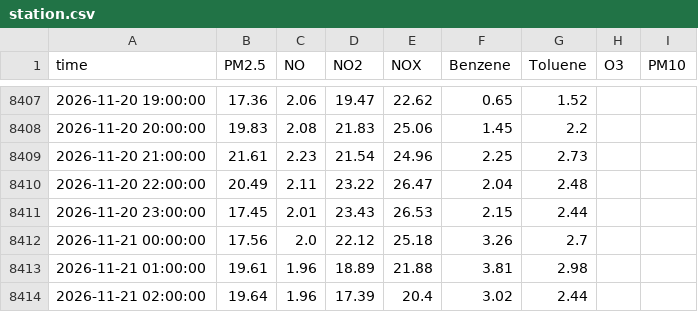
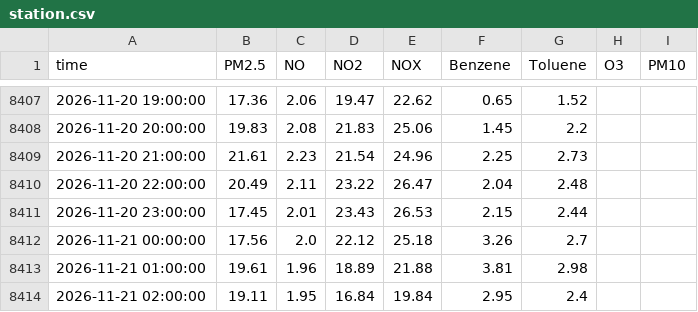
Before and after one commit to Yonifal/shoham-air, a CSV file: data/station.csv, drawn as a sheet; only a part is shown, gaps mark what is left out.

```diff
--- a/data/station.csv
+++ b/data/station.csv
@@ -8413,2 +8413,2 @@ time,PM2.5,NO,NO2,NOX,Benzene,Toluene,O3,PM10
 2026-11-21 01:00:00,19.61,1.96,18.89,21.88,3.81,2.98,,
-2026-11-21 02:00:00,19.64,1.96,17.39,20.4,3.02,2.44,,
+2026-11-21 02:00:00,19.11,1.95,16.84,19.84,2.95,2.4,,
```
Also changed, not shown: 3 other files.
